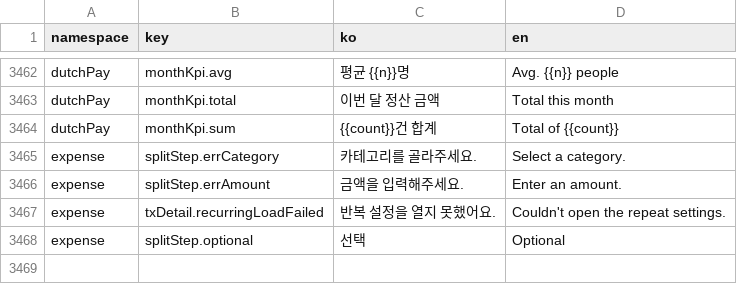
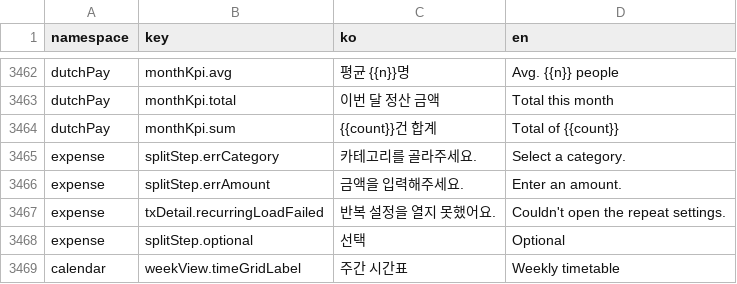
Before and after one commit to lshdainty/groo-damda-front, a CSV file: i18n/translations.csv, drawn as a sheet; only a part is shown, gaps mark what is left out.

```diff
--- a/i18n/translations.csv
+++ b/i18n/translations.csv
@@ -3468 +3468,2 @@ expense,txDetail.recurringLoadFailed,반복 설정을 열지 못했어요.,Could
 expense,splitStep.optional,선택,Optional
+calendar,weekView.timeGridLabel,주간 시간표,Weekly timetable
```
Also changed, not shown: 2 other files.
